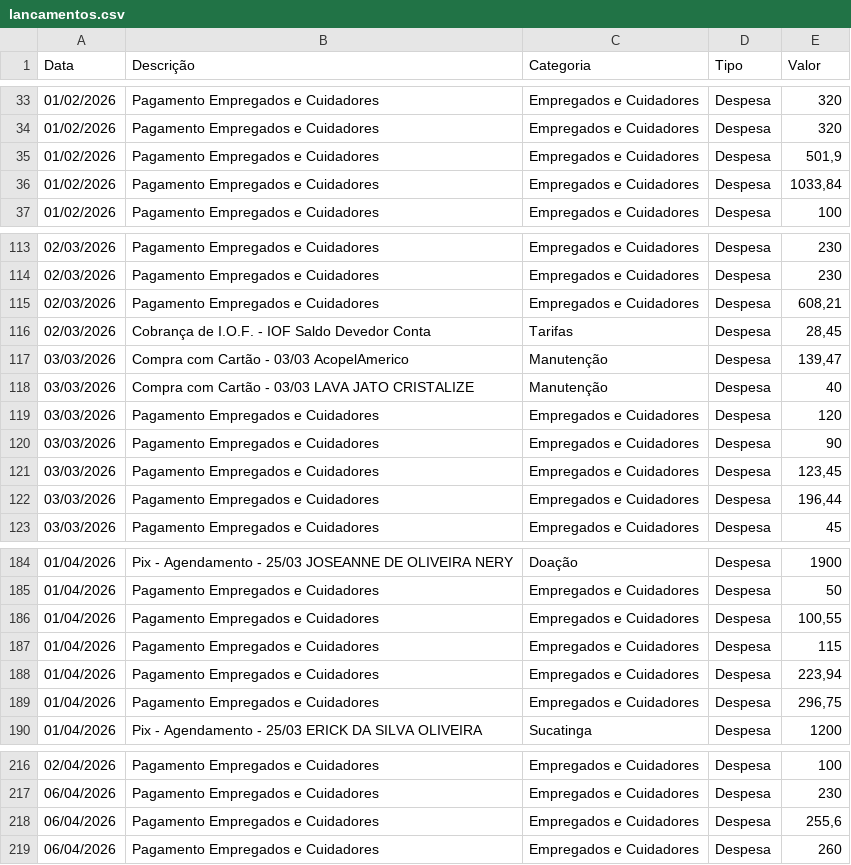
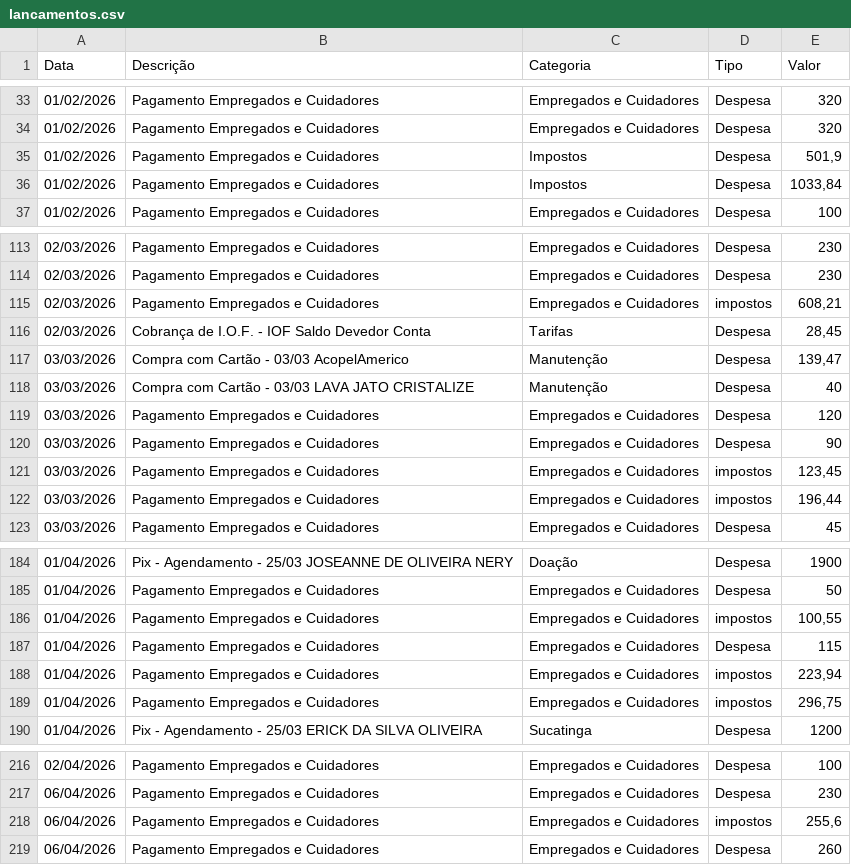
Before and after one commit to tsilva1982/teste, a CSV file: prestacao_contas/lancamentos.csv, drawn as a sheet; only a part is shown, gaps mark what is left out; the diff covers the shown part only.

```diff
--- a/prestacao_contas/lancamentos.csv
+++ b/prestacao_contas/lancamentos.csv
@@ -34,4 +34,4 @@ Data;Descrição;Categoria;Tipo;Valor
 01/02/2026;Pagamento Empregados e Cuidadores;Empregados e Cuidadores;Despesa;320
-01/02/2026;Pagamento Empregados e Cuidadores;Empregados e Cuidadores;Despesa;501,9
-01/02/2026;Pagamento Empregados e Cuidadores;Empregados e Cuidadores;Despesa;1033,84
+01/02/2026;Pagamento Empregados e Cuidadores;Impostos;Despesa;501,9
+01/02/2026;Pagamento Empregados e Cuidadores;Impostos;Despesa;1033,84
 01/02/2026;Pagamento Empregados e Cuidadores;Empregados e Cuidadores;Despesa;100
@@ -114,3 +114,3 @@ Data;Descrição;Categoria;Tipo;Valor
 02/03/2026;Pagamento Empregados e Cuidadores;Empregados e Cuidadores;Despesa;230
-02/03/2026;Pagamento Empregados e Cuidadores;Empregados e Cuidadores;Despesa;608,21
+02/03/2026;Pagamento Empregados e Cuidadores;Empregados e Cuidadores;impostos;608,21
 02/03/2026;Cobrança de I.O.F. - IOF Saldo Devedor Conta;Tarifas;Despesa;28,45
@@ -120,4 +120,4 @@ Data;Descrição;Categoria;Tipo;Valor
 03/03/2026;Pagamento Empregados e Cuidadores;Empregados e Cuidadores;Despesa;90
-03/03/2026;Pagamento Empregados e Cuidadores;Empregados e Cuidadores;Despesa;123,45
-03/03/2026;Pagamento Empregados e Cuidadores;Empregados e Cuidadores;Despesa;196,44
+03/03/2026;Pagamento Empregados e Cuidadores;Empregados e Cuidadores;impostos;123,45
+03/03/2026;Pagamento Empregados e Cuidadores;Empregados e Cuidadores;impostos;196,44
 03/03/2026;Pagamento Empregados e Cuidadores;Empregados e Cuidadores;Despesa;45
@@ -185,6 +185,6 @@ Data;Descrição;Categoria;Tipo;Valor
 01/04/2026;Pagamento Empregados e Cuidadores;Empregados e Cuidadores;Despesa;50
-01/04/2026;Pagamento Empregados e Cuidadores;Empregados e Cuidadores;Despesa;100,55
+01/04/2026;Pagamento Empregados e Cuidadores;Empregados e Cuidadores;impostos;100,55
 01/04/2026;Pagamento Empregados e Cuidadores;Empregados e Cuidadores;Despesa;115
-01/04/2026;Pagamento Empregados e Cuidadores;Empregados e Cuidadores;Despesa;223,94
-01/04/2026;Pagamento Empregados e Cuidadores;Empregados e Cuidadores;Despesa;296,75
+01/04/2026;Pagamento Empregados e Cuidadores;Empregados e Cuidadores;impostos;223,94
+01/04/2026;Pagamento Empregados e Cuidadores;Empregados e Cuidadores;impostos;296,75
 01/04/2026;Pix - Agendamento - 25/03 ERICK DA SILVA OLIVEIRA;Sucatinga;Despesa;1200
@@ -217,3 +217,3 @@ Data;Descrição;Categoria;Tipo;Valor
 06/04/2026;Pagamento Empregados e Cuidadores;Empregados e Cuidadores;Despesa;230
-06/04/2026;Pagamento Empregados e Cuidadores;Empregados e Cuidadores;Despesa;255,6
+06/04/2026;Pagamento Empregados e Cuidadores;Empregados e Cuidadores;impostos;255,6
 06/04/2026;Pagamento Empregados e Cuidadores;Empregados e Cuidadores;Despesa;260
```
Also changed, not shown: 6 edited cells elsewhere in this file.
